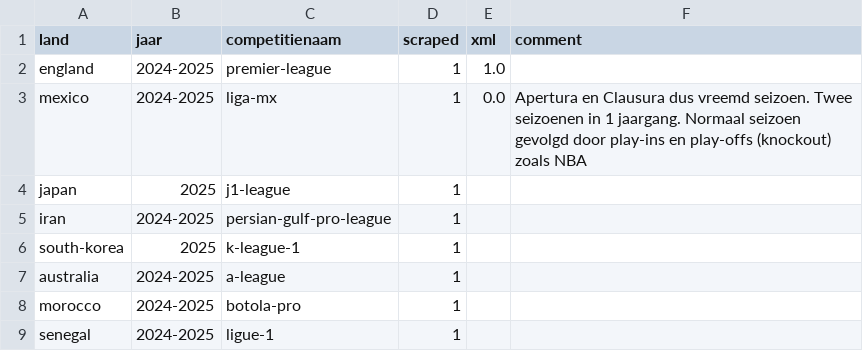
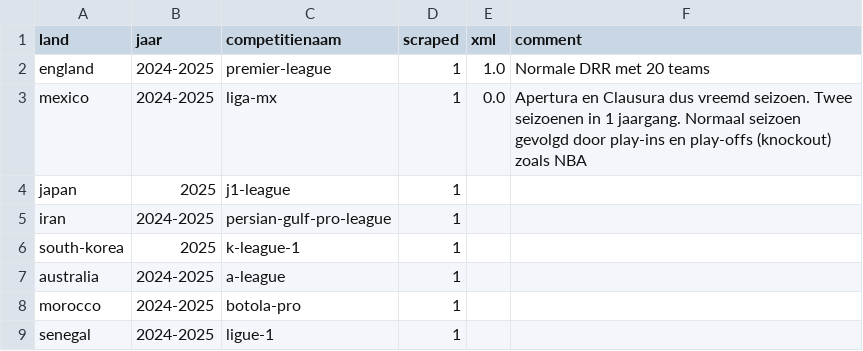
Before and after one commit to simon-cosyns/soccer_schedules_around_the_world, a CSV file: logboek.csv, drawn as a sheet; only a part is shown.

Commit message:
inspected premier  league data

```diff
--- a/logboek.csv
+++ b/logboek.csv
@@ -1,3 +1,3 @@
 land;jaar;competitienaam;scraped;xml;comment
-england;2024-2025;premier-league;1;1.0;
+england;2024-2025;premier-league;1;1.0;Normale DRR met 20 teams
 mexico;2024-2025;liga-mx;1;0.0;Apertura en Clausura dus vreemd seizoen. Twee seizoenen in 1 jaargang. Normaal seizoen gevolgd door play-ins en play-offs (knockout) zoals NBA
```
Also changed, not shown: 2 other files.
